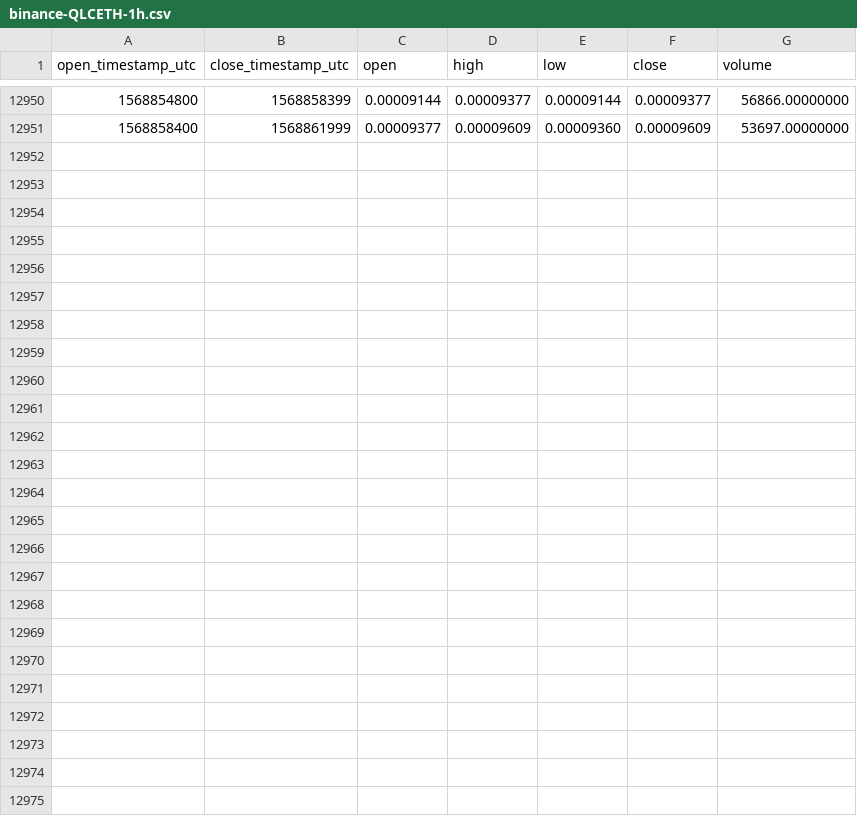
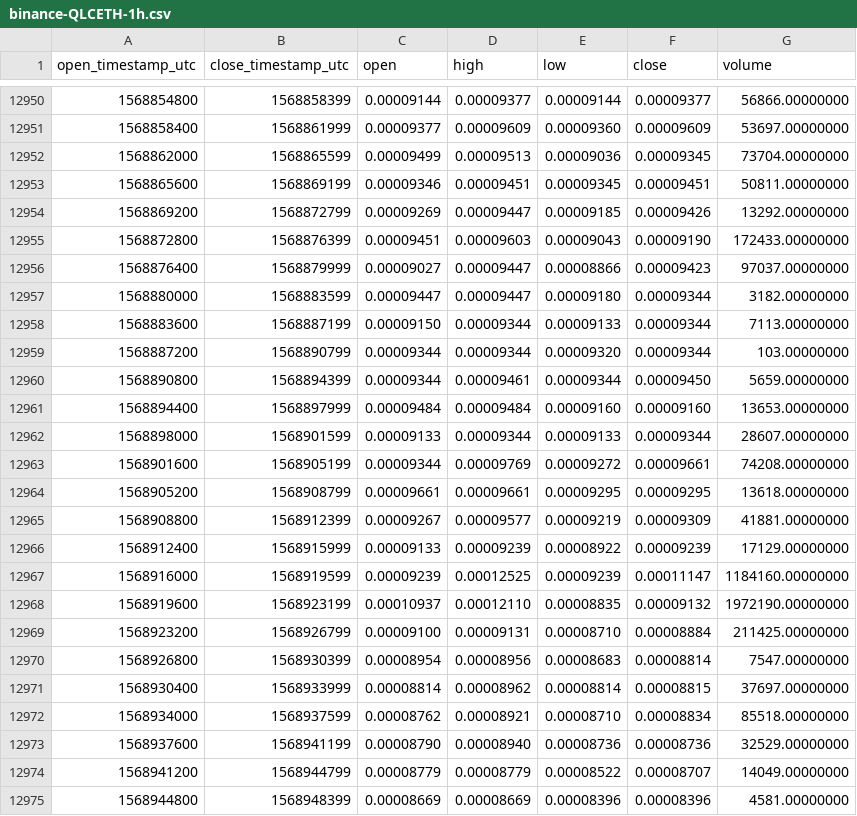
Before and after one commit to cryptobigbro/binance-QLCETH, a CSV file: binance-QLCETH-1h.csv, drawn as a sheet; only a part is shown, gaps mark what is left out; the diff names each change by its address in the sheet, - before the commit and + after, or states it on an @@ line.

Commit message:
Update OHLCV data.

```diff
--- a/binance-QLCETH-1h.csv
+++ b/binance-QLCETH-1h.csv
+row 12952: 1568862000 | 1568865599 | 0.00009499 | 0.00009513 | 0.00009036 | 0.00009345 | 73704.00000000
+row 12953: 1568865600 | 1568869199 | 0.00009346 | 0.00009451 | 0.00009345 | 0.00009451 | 50811.00000000
+row 12954: 1568869200 | 1568872799 | 0.00009269 | 0.00009447 | 0.00009185 | 0.00009426 | 13292.00000000
+row 12955: 1568872800 | 1568876399 | 0.00009451 | 0.00009603 | 0.00009043 | 0.00009190 | 172433.00000000
+row 12956: 1568876400 | 1568879999 | 0.00009027 | 0.00009447 | 0.00008866 | 0.00009423 | 97037.00000000
+row 12957: 1568880000 | 1568883599 | 0.00009447 | 0.00009447 | 0.00009180 | 0.00009344 | 3182.00000000
+row 12958: 1568883600 | 1568887199 | 0.00009150 | 0.00009344 | 0.00009133 | 0.00009344 | 7113.00000000
+row 12959: 1568887200 | 1568890799 | 0.00009344 | 0.00009344 | 0.00009320 | 0.00009344 | 103.00000000
+row 12960: 1568890800 | 1568894399 | 0.00009344 | 0.00009461 | 0.00009344 | 0.00009450 | 5659.00000000
+row 12961: 1568894400 | 1568897999 | 0.00009484 | 0.00009484 | 0.00009160 | 0.00009160 | 13653.00000000
+row 12962: 1568898000 | 1568901599 | 0.00009133 | 0.00009344 | 0.00009133 | 0.00009344 | 28607.00000000
+row 12963: 1568901600 | 1568905199 | 0.00009344 | 0.00009769 | 0.00009272 | 0.00009661 | 74208.00000000
+row 12964: 1568905200 | 1568908799 | 0.00009661 | 0.00009661 | 0.00009295 | 0.00009295 | 13618.00000000
+row 12965: 1568908800 | 1568912399 | 0.00009267 | 0.00009577 | 0.00009219 | 0.00009309 | 41881.00000000
+row 12966: 1568912400 | 1568915999 | 0.00009133 | 0.00009239 | 0.00008922 | 0.00009239 | 17129.00000000
+row 12967: 1568916000 | 1568919599 | 0.00009239 | 0.00012525 | 0.00009239 | 0.00011147 | 1184160.00000000
+row 12968: 1568919600 | 1568923199 | 0.00010937 | 0.00012110 | 0.00008835 | 0.00009132 | 1972190.00000000
+row 12969: 1568923200 | 1568926799 | 0.00009100 | 0.00009131 | 0.00008710 | 0.00008884 | 211425.00000000
+row 12970: 1568926800 | 1568930399 | 0.00008954 | 0.00008956 | 0.00008683 | 0.00008814 | 7547.00000000
+row 12971: 1568930400 | 1568933999 | 0.00008814 | 0.00008962 | 0.00008814 | 0.00008815 | 37697.00000000
+row 12972: 1568934000 | 1568937599 | 0.00008762 | 0.00008921 | 0.00008710 | 0.00008834 | 85518.00000000
+row 12973: 1568937600 | 1568941199 | 0.00008790 | 0.00008940 | 0.00008736 | 0.00008736 | 32529.00000000
+row 12974: 1568941200 | 1568944799 | 0.00008779 | 0.00008779 | 0.00008522 | 0.00008707 | 14049.00000000
+row 12975: 1568944800 | 1568948399 | 0.00008669 | 0.00008669 | 0.00008396 | 0.00008396 | 4581.00000000
```
Also changed, not shown: binance-QLCETH-1d.csv.
